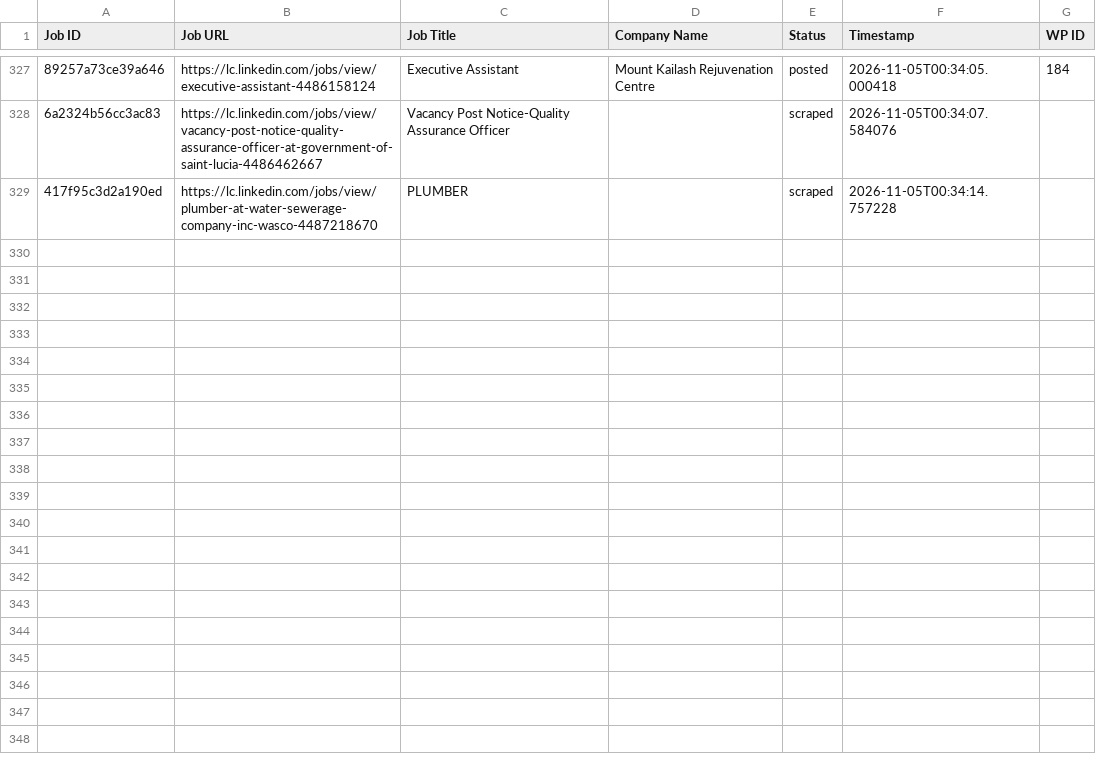
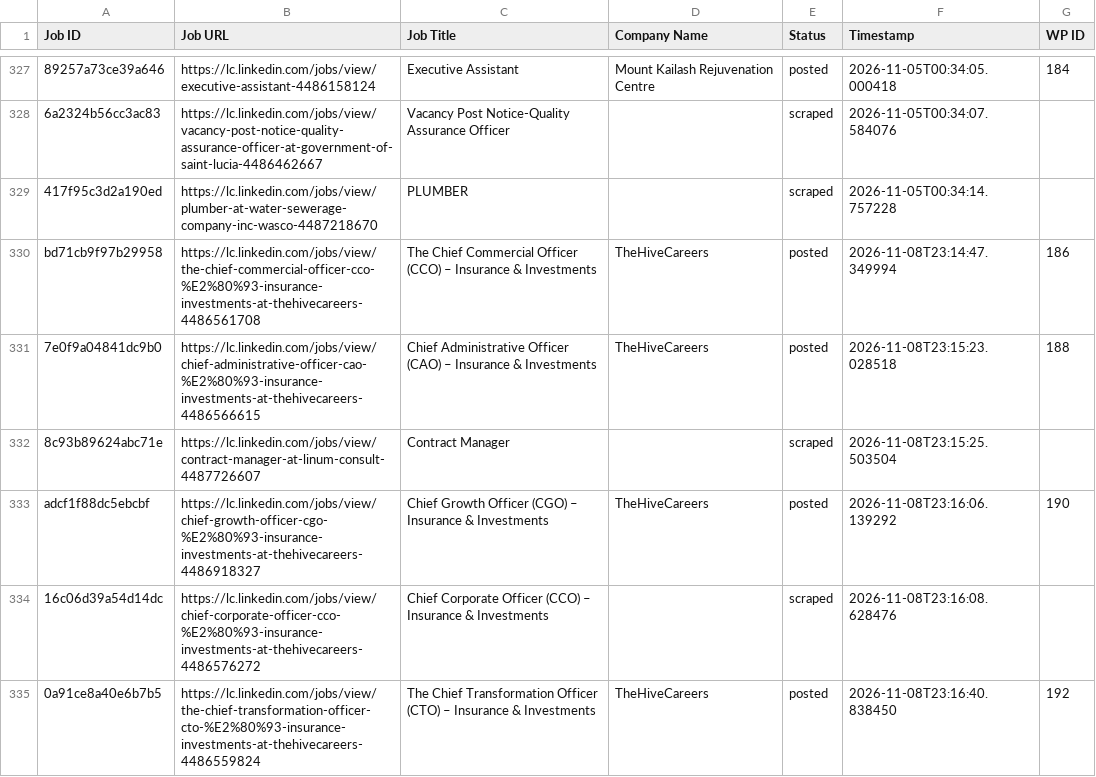
Before and after one commit to innovationinc2000/lc, a CSV file: processed_jobs.csv, drawn as a sheet; only a part is shown, gaps mark what is left out; the diff names each change by its address in the sheet, - before the commit and + after, or states it on an @@ line.

```diff
--- a/processed_jobs.csv
+++ b/processed_jobs.csv
+row 330: bd71cb9f97b29958 | https://lc.linkedin.com/jobs/view/the-chief-commercial-officer-cco-%E2%80%93-insurance-investments-at-thehivecareers-4486561708 | The Chief Commercial Officer (CCO) – Insurance & Investments | TheHiveCareers | posted | 2026-11-08T23:14:47.349994 | 186
+row 331: 7e0f9a04841dc9b0 | https://lc.linkedin.com/jobs/view/chief-administrative-officer-cao-%E2%80%93-insurance-investments-at-thehivecareers-4486566615 | Chief Administrative Officer (CAO) – Insurance & Investments | TheHiveCareers | posted | 2026-11-08T23:15:23.028518 | 188
+row 332: 8c93b89624abc71e | https://lc.linkedin.com/jobs/view/contract-manager-at-linum-consult-4487726607 | Contract Manager |  | scraped | 2026-11-08T23:15:25.503504
+row 333: adcf1f88dc5ebcbf | https://lc.linkedin.com/jobs/view/chief-growth-officer-cgo-%E2%80%93-insurance-investments-at-thehivecareers-4486918327 | Chief Growth Officer (CGO) – Insurance & Investments | TheHiveCareers | posted | 2026-11-08T23:16:06.139292 | 190
+row 334: 16c06d39a54d14dc | https://lc.linkedin.com/jobs/view/chief-corporate-officer-cco-%E2%80%93-insurance-investments-at-thehivecareers-4486576272 | Chief Corporate Officer (CCO) – Insurance & Investments |  | scraped | 2026-11-08T23:16:08.628476
+row 335: 0a91ce8a40e6b7b5 | https://lc.linkedin.com/jobs/view/the-chief-transformation-officer-cto-%E2%80%93-insurance-investments-at-thehivecareers-4486559824 | The Chief Transformation Officer (CTO) – Insurance & Investments | TheHiveCareers | posted | 2026-11-08T23:16:40.838450 | 192
```
